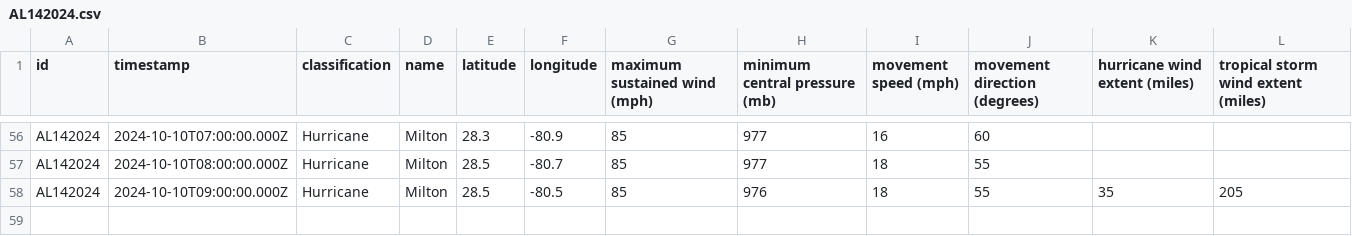
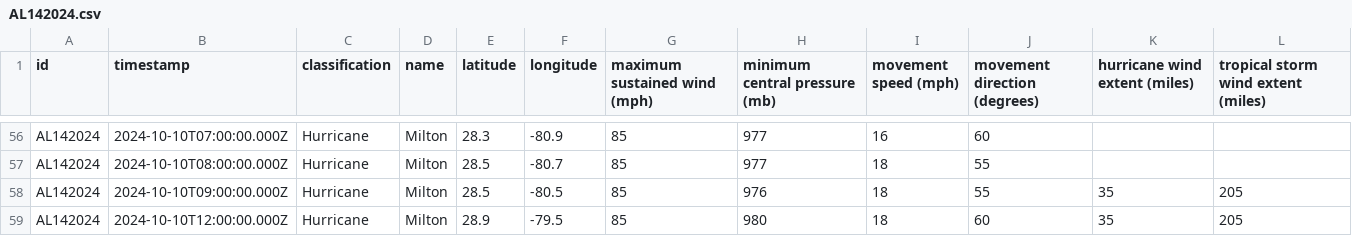
Before and after one commit to mgwalker/atlantic-hurricanes, a CSV file: data/csv/AL142024.csv, drawn as a sheet; only a part is shown, gaps mark what is left out; the diff names each change by its address in the sheet, - before the commit and + after, or states it on an @@ line.

```diff
--- a/data/csv/AL142024.csv
+++ b/data/csv/AL142024.csv
+row 59: AL142024 | 2024-10-10T12:00:00.000Z | Hurricane | Milton | 28.9 | -79.5 | 85 | 980 | 18 | 60 | 35 | 205
```
Also changed, not shown: 6 other files.
